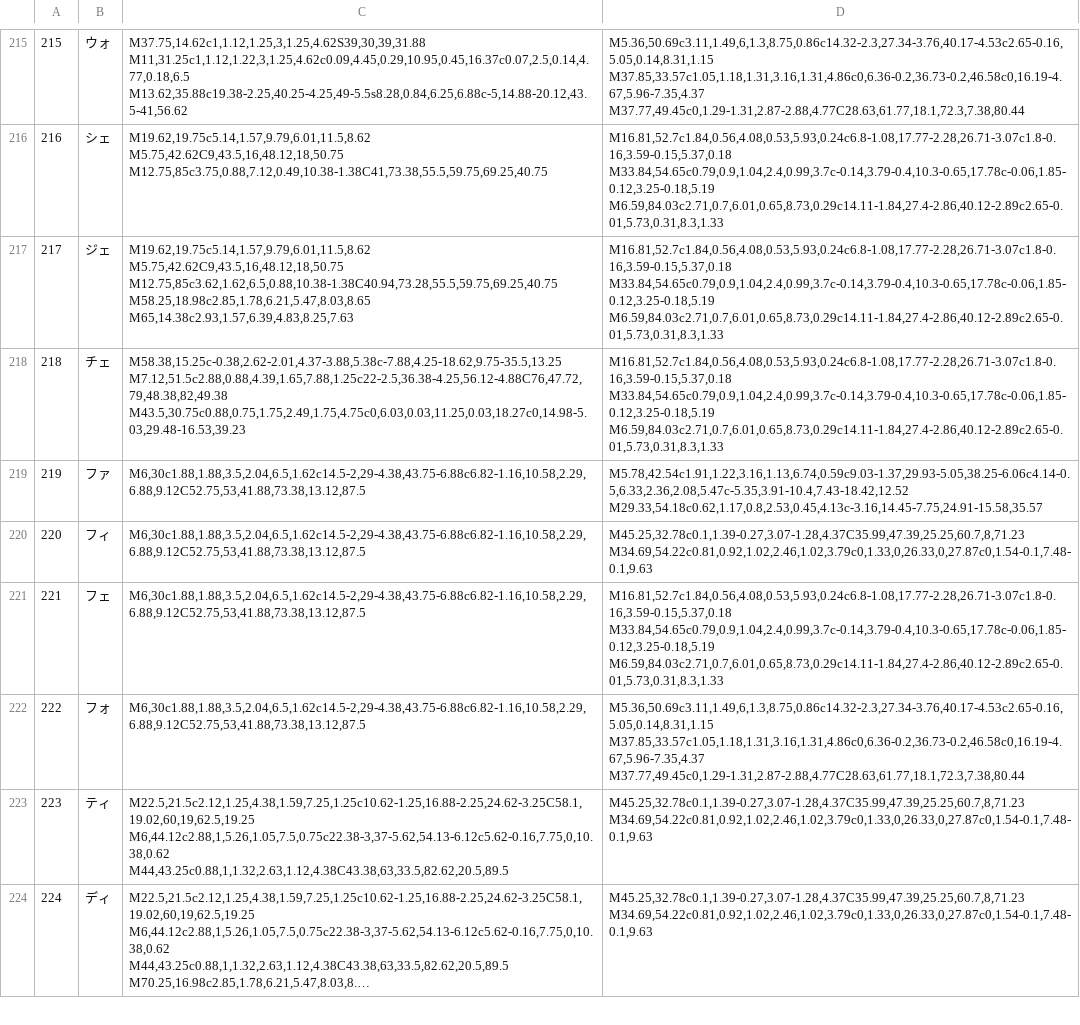
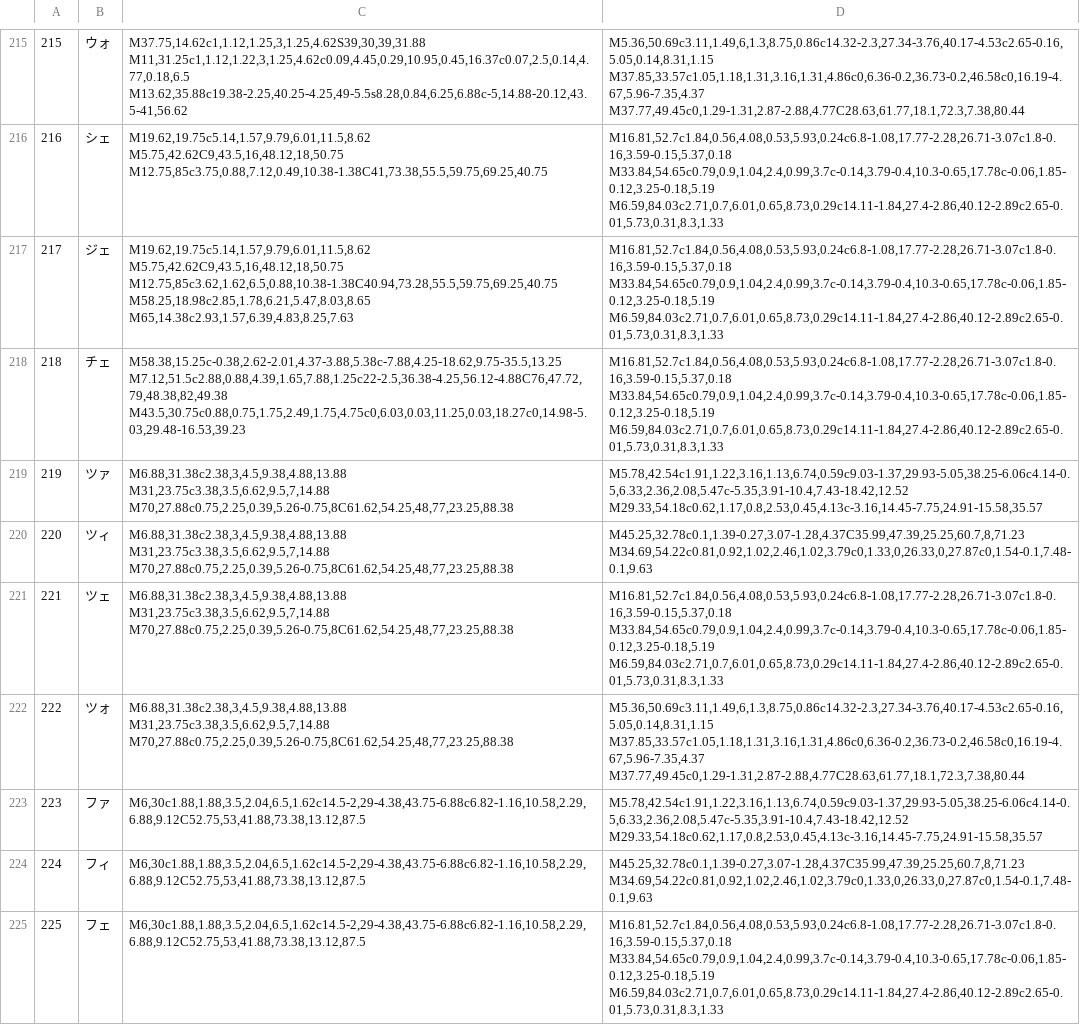
Before and after one commit to dedyk/JaponskiPomocnik, a CSV file: db/kana.csv, drawn as a sheet; only a part is shown, gaps mark what is left out; the shorter side is filled out with more unchanged rows; long unchanged cells end in …; addresses are those after the commit; ↵ is a line break in a cell; the diff names each change by its address in the sheet, - before the commit and + after, or states it on an @@ line.

```diff
--- a/db/kana.csv
+++ b/db/kana.csv
+row 219: 219 | ツァ | M6.88,31.38c2.38,3,4.5,9.38,4.88,13.88 ↵ M31,23.75c3.38,3.5,6.62,9.5,7,14.88 ↵ M70,27.88c0.75,2.25,0.39,5.26-0.75,8C61.62,54.25,48,77,23.25,88.38 | M5.78,42.54c1.91,1.22,3.16,1.13,6.74,0.59c9.03-1.37,29.93-5.05,38.25-6.06c4.14-0.5,6.33,2.36,2.08,5.47c-5.35,3.91-10.4,7.43-18.42,12.52 ↵ M29.33,54.18c0.62,1.17,0.8,2.53,0.45,4.13c-3.16,14.45-7.75,24.91-15.58,35.57
+row 220: 220 | ツィ | M6.88,31.38c2.38,3,4.5,9.38,4.88,13.88 ↵ M31,23.75c3.38,3.5,6.62,9.5,7,14.88 ↵ M70,27.88c0.75,2.25,0.39,5.26-0.75,8C61.62,54.25,48,77,23.25,88.38 | M45.25,32.78c0.1,1.39-0.27,3.07-1.28,4.37C35.99,47.39,25.25,60.7,8,71.23 ↵ M34.69,54.22c0.81,0.92,1.02,2.46,1.02,3.79c0,1.33,0,26.33,0,27.87c0,1.54-0.1,7.48-0.1,9.63
+row 221: 221 | ツェ | M6.88,31.38c2.38,3,4.5,9.38,4.88,13.88 ↵ M31,23.75c3.38,3.5,6.62,9.5,7,14.88 ↵ M70,27.88c0.75,2.25,0.39,5.26-0.75,8C61.62,54.25,48,77,23.25,88.38 | M16.81,52.7c1.84,0.56,4.08,0.53,5.93,0.24c6.8-1.08,17.77-2.28,26.71-3.07c1.8-0.16,3.59-0.15,5.37,0.18 ↵ M33.84,54.65c0.79,0.9,1.04,2.4,0.99,3.7c-0.14,3.79-0.4,10.3-0.65,17.78c-0.06,1.85-0.12,3.25-0.18,5.19 ↵ M6.59,84.03c2.71,0.7,6.01,0.65,8.73,0.29c14.11-1.84,27.4-2.86,40.12-2.89c2.65-0.01,5.73,0.31,8.3,1.33
+row 222: 222 | ツォ | M6.88,31.38c2.38,3,4.5,9.38,4.88,13.88 ↵ M31,23.75c3.38,3.5,6.62,9.5,7,14.88 ↵ M70,27.88c0.75,2.25,0.39,5.26-0.75,8C61.62,54.25,48,77,23.25,88.38 | M5.36,50.69c3.11,1.49,6,1.3,8.75,0.86c14.32-2.3,27.34-3.76,40.17-4.53c2.65-0.16,5.05,0.14,8.31,1.15 ↵ M37.85,33.57c1.05,1.18,1.31,3.16,1.31,4.86c0,6.36-0.2,36.73-0.2,46.58c0,16.19-4.67,5.96-7.35,4.37 ↵ M37.77,49.45c0,1.29-1.31,2.87-2.88,4.77C28.63,61.77,18.1,72.3,7.38,80.44
@@ column A renumbered from row 223 down @@
```
Also changed, not shown: 9 other files.
